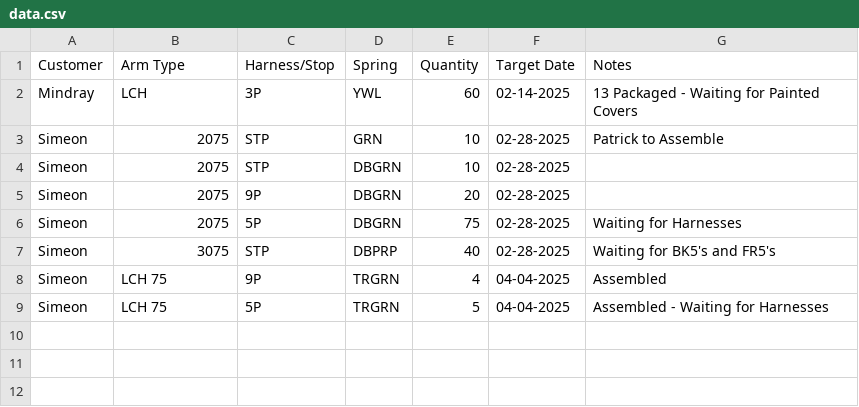
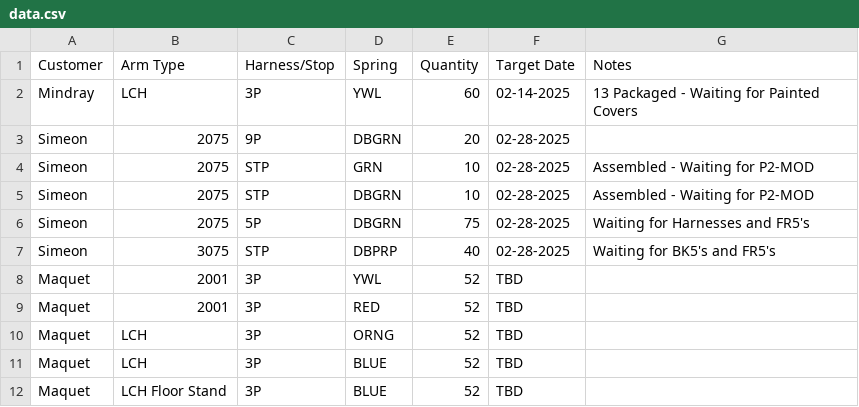
Before and after one commit to patrickaguilera/production-display, a CSV file: data/data.csv, drawn as a sheet.

Commit message:
Update data.csv

```diff
--- a/data/data.csv
+++ b/data/data.csv
@@ -2,8 +2,11 @@ Customer, Arm Type, Harness/Stop, Spring, Quantity, Target Date, Notes
 Mindray, LCH, 3P, YWL, 60, 02-14-2025, 13 Packaged - Waiting for Painted Covers
-Simeon, 2075, STP, GRN, 10, 02-28-2025, Patrick to Assemble
-Simeon, 2075, STP, DBGRN, 10, 02-28-2025,
 Simeon, 2075, 9P, DBGRN, 20, 02-28-2025,
-Simeon, 2075, 5P, DBGRN, 75, 02-28-2025, Waiting for Harnesses
+Simeon, 2075, STP, GRN, 10, 02-28-2025, Assembled - Waiting for P2-MOD
+Simeon, 2075, STP, DBGRN, 10, 02-28-2025,  Assembled - Waiting for P2-MOD
+Simeon, 2075, 5P, DBGRN, 75, 02-28-2025, Waiting for Harnesses and FR5's
 Simeon, 3075, STP, DBPRP, 40, 02-28-2025, Waiting for BK5's and FR5's
-Simeon, LCH 75, 9P, TRGRN, 4, 04-04-2025, Assembled
-Simeon, LCH 75, 5P, TRGRN, 5, 04-04-2025, Assembled - Waiting for Harnesses
+Maquet, 2001, 3P, YWL, 52, TBD
+Maquet, 2001, 3P, RED, 52, TBD
+Maquet, LCH, 3P, ORNG, 52, TBD
+Maquet, LCH, 3P, BLUE, 52, TBD
+Maquet, LCH Floor Stand, 3P, BLUE, 52, TBD
```
